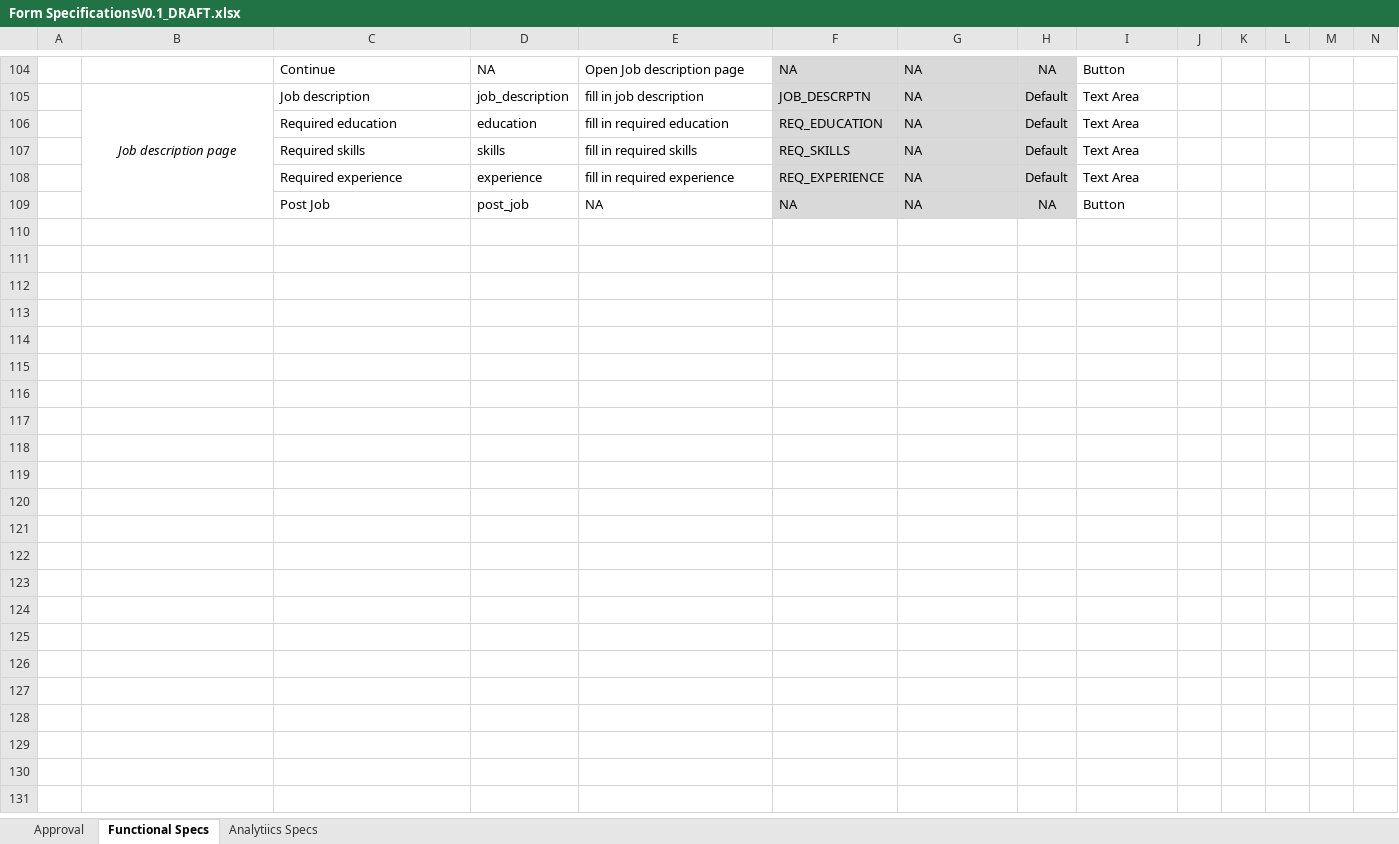
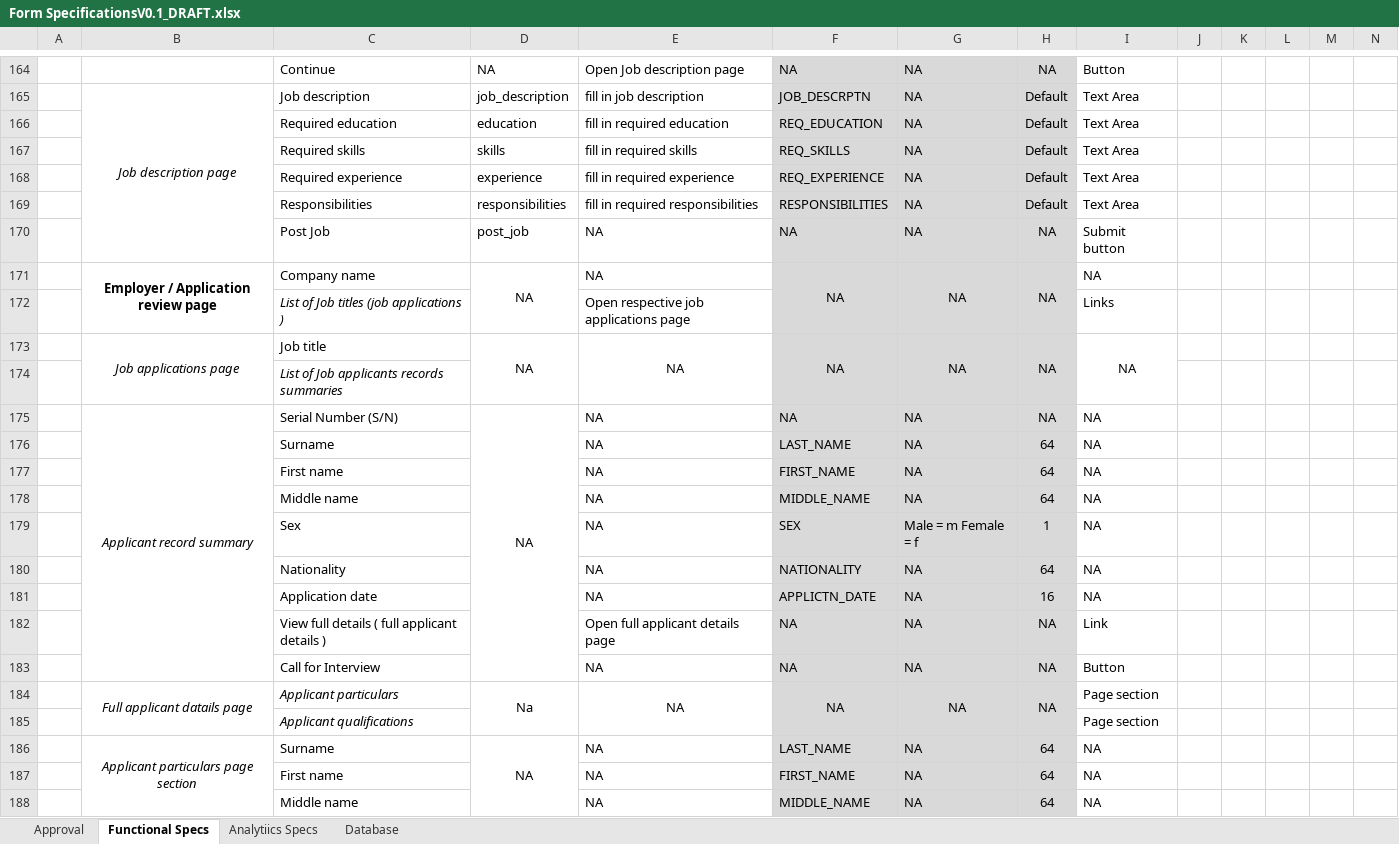
Before and after one commit to FabstechTZ/general, an Excel workbook: Form SpecificationsV0.1_DRAFT.xlsx, sheet Functional Specs, drawn as a sheet; only a part is shown, gaps mark what is left out; values as stored, in another font and other column widths than the file's, no borders; addresses are those after the commit; the diff covers the shown part only; the diff names each change by its address in the sheet, - before the commit and + after, or states it on an @@ line.

Commit message:
Database sheet added and Functional Specs extended

```diff
--- a/Form SpecificationsV0.1_DRAFT.xlsx (sheet Functional Specs)
+++ b/Form SpecificationsV0.1_DRAFT.xlsx (sheet Functional Specs)
+sheet tab: Database
+row 169:  |  | Responsibilities | responsibilities | fill in required responsibilities | RESPONSIBILITIES | NA | Default | Text Area
-I170: Button
+I170: Submit button
+row 171:  | Employer / Application review page | Company name | NA | NA | NA | NA | NA | NA
+row 172:  |  | List of Job titles (job applications ) |  | Open respective job applications page |  |  |  | Links
+row 173:  | Job applications page | Job title | NA | NA | NA | NA | NA | NA
+row 174:  |  | List of Job applicants records summaries
+row 175:  | Applicant record summary | Serial Number (S/N) | NA | NA | NA | NA | NA | NA
+row 176:  |  | Surname |  | NA | LAST_NAME | NA | 64 | NA
+row 177:  |  | First name |  | NA | FIRST_NAME | NA | 64 | NA
+row 178:  |  | Middle name |  | NA | MIDDLE_NAME | NA | 64 | NA
+row 179:  |  | Sex |  | NA | SEX | Male = m Female = f | 1 | NA
+row 180:  |  | Nationality |  | NA | NATIONALITY | NA | 64 | NA
+row 181:  |  | Application date |  | NA | APPLICTN_DATE | NA | 16 | NA
+row 182:  |  | View full details ( full applicant details ) |  | Open full applicant details page | NA | NA | NA | Link
+row 183:  |  | Call for Interview |  | NA | NA | NA | NA | Button
+row 184:  | Full applicant datails page | Applicant particulars | Na | NA | NA | NA | NA | Page section
+row 185:  |  | Applicant qualifications |  |  |  |  |  | Page section
+row 186:  | Applicant particulars page section | Surname | NA | NA | LAST_NAME | NA | 64 | NA
+row 187:  |  | First name |  | NA | FIRST_NAME | NA | 64 | NA
+row 188:  |  | Middle name |  | NA | MIDDLE_NAME | NA | 64 | NA
```
Also changed, not shown: 90 added rows, 14 removed rows, 1 moved row, 22 edited cells, cell formats and merged cells elsewhere in this sheet, sheet Analytiics Specs.
